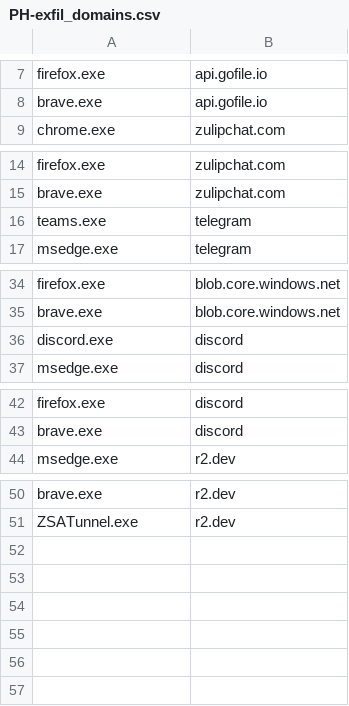
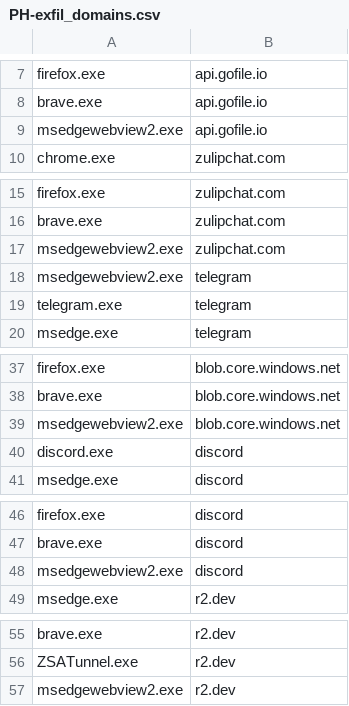
Before and after one commit to alpine-sec/Hunting-Resources, a CSV file: PH-exfil_domains.csv, drawn as a sheet; only a part is shown, gaps mark what is left out.

Commit message:
Update PH-exfil_domains.csv

```diff
--- a/PH-exfil_domains.csv
+++ b/PH-exfil_domains.csv
@@ -8,2 +8,3 @@ firefox.exe,api.gofile.io
 brave.exe,api.gofile.io
+msedgewebview2.exe,api.gofile.io
 chrome.exe,zulipchat.com
@@ -15,3 +16,5 @@ firefox.exe,zulipchat.com
 brave.exe,zulipchat.com
-teams.exe,telegram
+msedgewebview2.exe,zulipchat.com
+msedgewebview2.exe,telegram
+telegram.exe,telegram
 msedge.exe,telegram
@@ -35,2 +38,3 @@ firefox.exe,blob.core.windows.net
 brave.exe,blob.core.windows.net
+msedgewebview2.exe,blob.core.windows.net
 discord.exe,discord
@@ -43,2 +47,3 @@ firefox.exe,discord
 brave.exe,discord
+msedgewebview2.exe,discord
 msedge.exe,r2.dev
@@ -51 +56,2 @@ brave.exe,r2.dev
 ZSATunnel.exe,r2.dev
+msedgewebview2.exe,r2.dev
```
